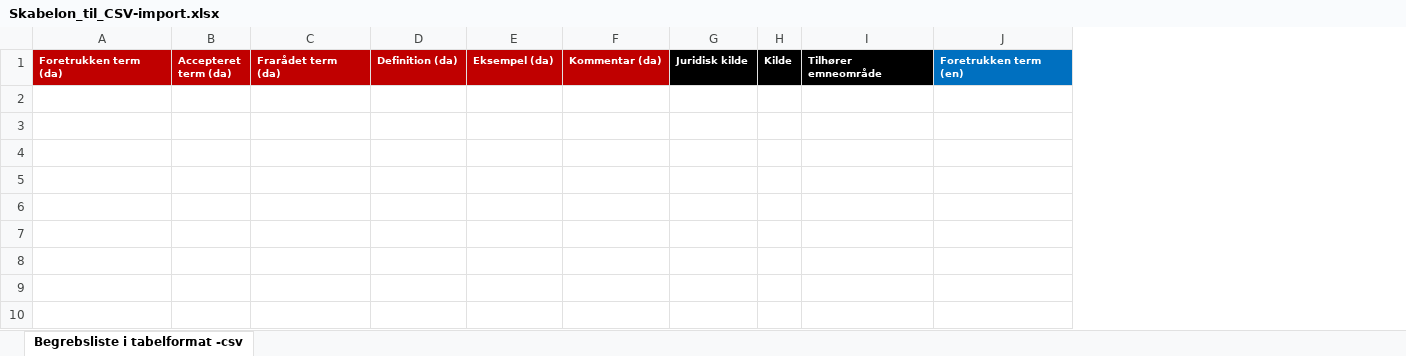
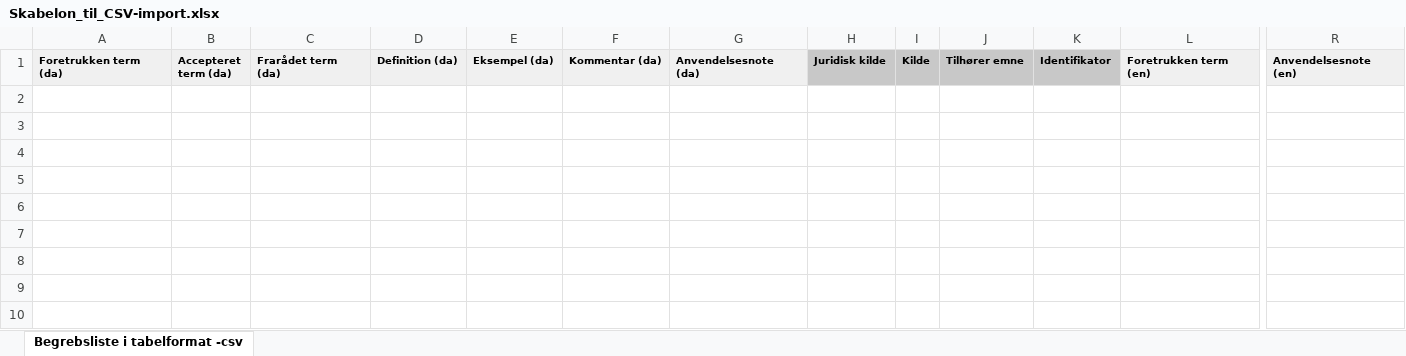
Before and after one commit to digst/model-rules-tool-support, an Excel workbook: sparx-ea-fdapackage/Skabelon_til_CSV-import.xlsx, sheet Begrebsliste i tabelformat -csv, drawn as a sheet; only a part is shown, gaps mark what is left out; values as stored, in another font and other column widths than the file's, no borders; removed rows and columns are numbered as before the commit, all else as after; the diff covers the shown part only; the diff names each change by its address in the sheet, - before the commit and + after, or states it on an @@ line.

Commit message:
v0.11.0

```diff
--- a/sparx-ea-fdapackage/Skabelon_til_CSV-import.xlsx (sheet Begrebsliste i tabelformat -csv)
+++ b/sparx-ea-fdapackage/Skabelon_til_CSV-import.xlsx (sheet Begrebsliste i tabelformat -csv)
+column G, row 1: Anvendelsesnote (da)
-column I, row 1: Tilhører emneområde
+column J, row 1: Tilhører emne
+column K, row 1: Identifikator
+column R, row 1: Anvendelsesnote (en)
@@ A1:F1 fill: #C00000 → #F0F0F0, text colour: #FFFFFF → black @@
@@ H1:I1 text colour: #FFFFFF → black, fill: #000000 → #C8C8C8 @@
@@ L1 text colour: #FFFFFF → black, fill: #0070C0 → #F0F0F0 @@
```
Also changed, not shown: cell formats elsewhere in this sheet, formulas that keep their value.
